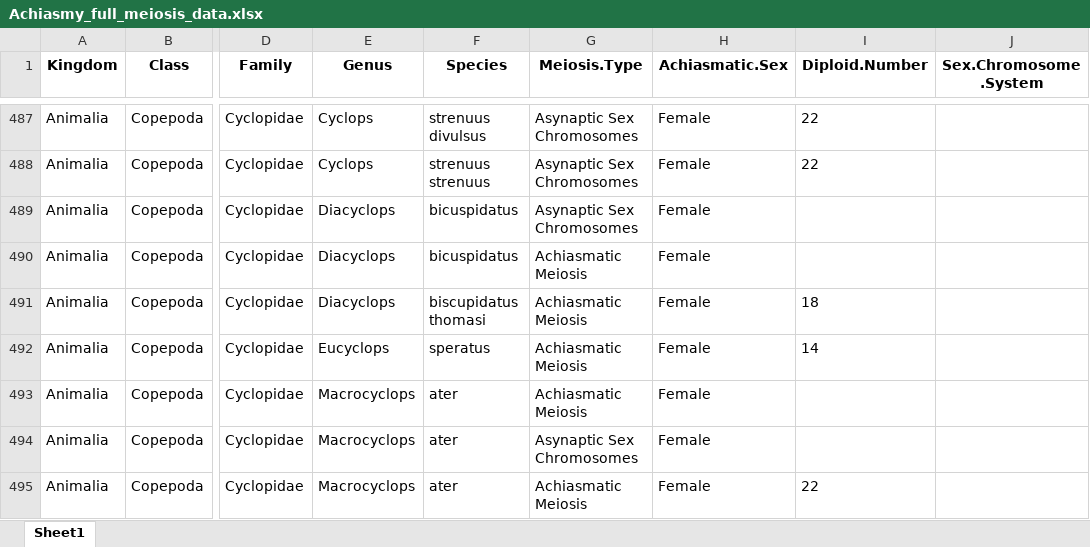
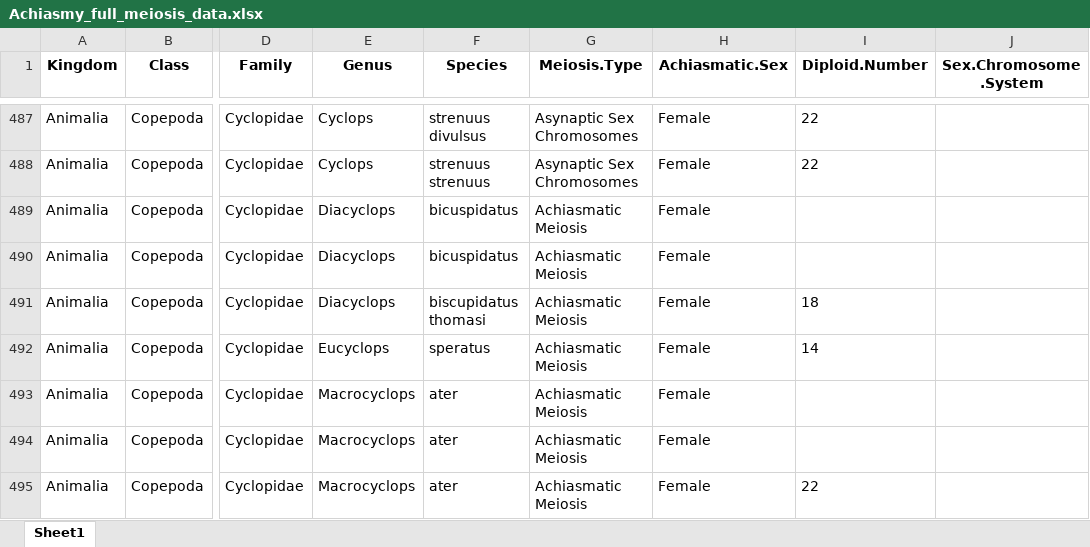
Before and after one commit to coleoguy/achiasmy-synthesis, an Excel workbook: data/Achiasmy_full_meiosis_data.xlsx, sheet Sheet1, drawn as a sheet; only a part is shown, gaps mark what is left out; values as stored, in another font and other column widths than the file's, no borders; the diff covers the shown part only; the diff names each change by its address in the sheet, - before the commit and + after, or states it on an @@ line.

```diff
--- a/data/Achiasmy_full_meiosis_data.xlsx (sheet Sheet1)
+++ b/data/Achiasmy_full_meiosis_data.xlsx (sheet Sheet1)
-G489 (Meiosis.Type): Asynaptic Sex Chromosomes
+G489 (Meiosis.Type): Achiasmatic Meiosis
-G494 (Meiosis.Type): Asynaptic Sex Chromosomes
+G494 (Meiosis.Type): Achiasmatic Meiosis
```
Also changed, not shown: 77 edited cells elsewhere in this sheet, data/Type3_conflicts.xlsx.
